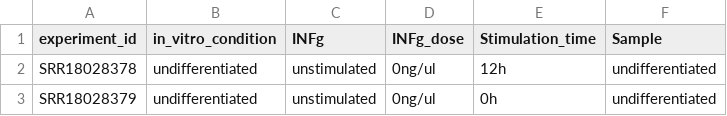
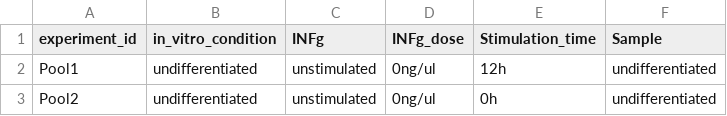
Before and after one commit to wtsi-hgi/yascp, a TSV file: sample_input/extra_metadata.tsv, drawn as a sheet.

```diff
--- a/sample_input/extra_metadata.tsv
+++ b/sample_input/extra_metadata.tsv
@@ -1,3 +1,3 @@
 experiment_id	in_vitro_condition	INFg	INFg_dose	Stimulation_time	Sample
-SRR18028378	undifferentiated	unstimulated	0ng/ul	12h	undifferentiated
-SRR18028379	undifferentiated	unstimulated	0ng/ul	0h	undifferentiated
+Pool1	undifferentiated	unstimulated	0ng/ul	12h	undifferentiated
+Pool2	undifferentiated	unstimulated	0ng/ul	0h	undifferentiated
```
Also changed, not shown: sample_input/extra_metadata_donors.tsv, sample_input/input_table.tsv, 5 other files.
